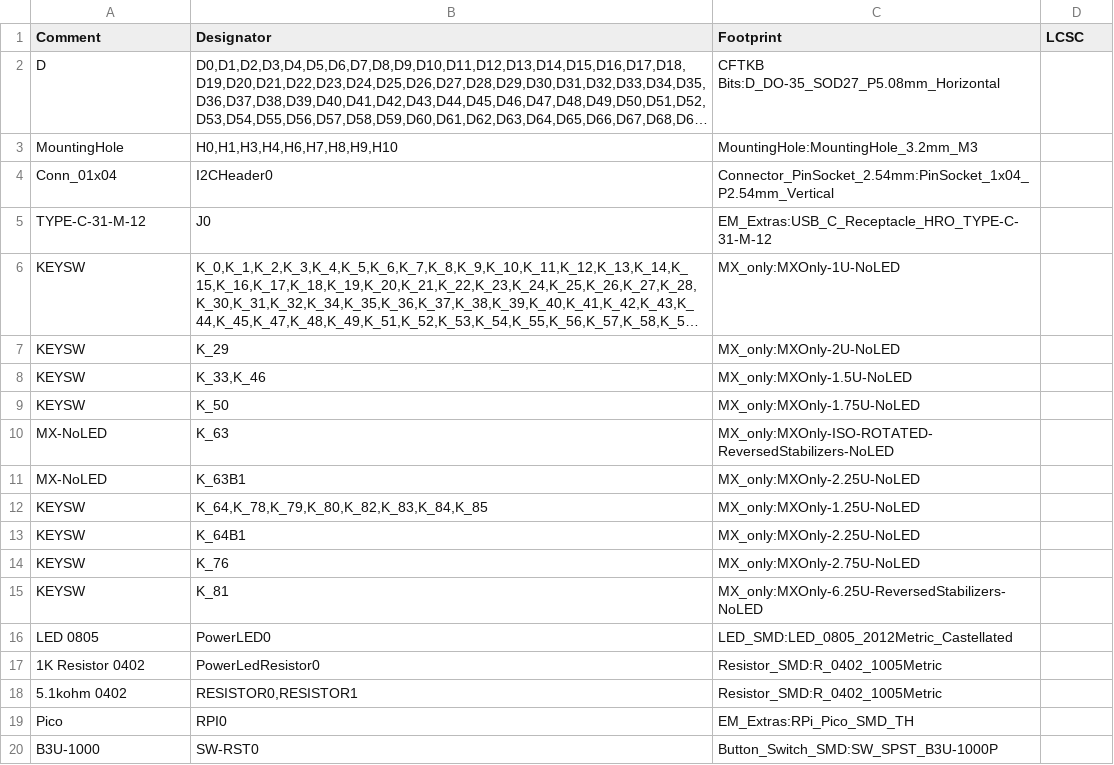
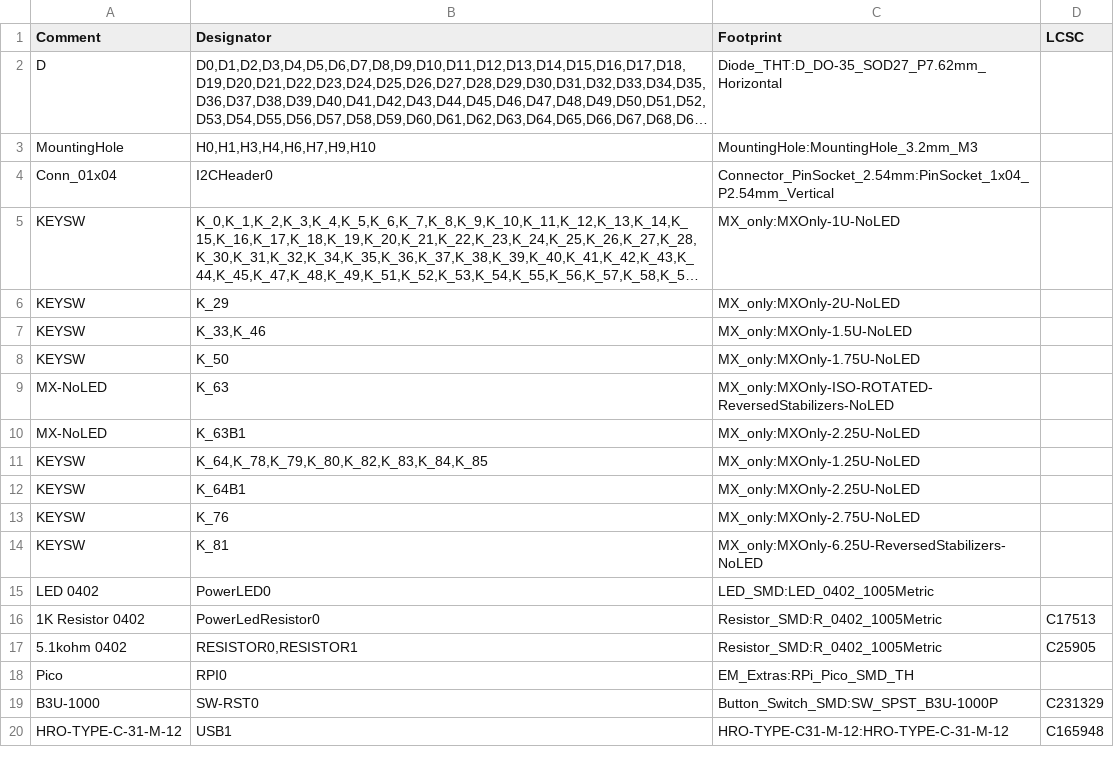
Before and after one commit to Envious-Data/Env-KB, a CSV file: _gerber/_bom.csv, drawn as a sheet; long unchanged cells end in …; removed rows and columns are numbered as before the commit, all else as after; the diff names each change by its address in the sheet, - before the commit and + after, or states it on an @@ line.

Commit message:
adjusted traces, placements and clearances on main PCB and re-generated Gerber, Bom and Position file

```diff
--- a/_gerber/_bom.csv
+++ b/_gerber/_bom.csv
-C2 (Footprint): CFTKB Bits:D_DO-35_SOD27_P5.08mm_Horizontal
+C2 (Footprint): Diode_THT:D_DO-35_SOD27_P7.62mm_Horizontal
-B3 (Designator): H0,H1,H3,H4,H6,H7,H8,H9,H10
+B3 (Designator): H0,H1,H3,H4,H6,H7,H9,H10
-row 5: TYPE-C-31-M-12 | J0 | EM_Extras:USB_C_Receptacle_HRO_TYPE-C-31-M-12
-A15 (Comment): LED 0805
+A15 (Comment): LED 0402
-C15 (Footprint): LED_SMD:LED_0805_2012Metric_Castellated
+C15 (Footprint): LED_SMD:LED_0402_1005Metric
-D16 (LCSC): (empty)
+D16 (LCSC): C17513
-D17 (LCSC): (empty)
+D17 (LCSC): C25905
-D19 (LCSC): (empty)
+D19 (LCSC): C231329
+row 20: HRO-TYPE-C-31-M-12 | USB1 | HRO-TYPE-C31-M-12:HRO-TYPE-C-31-M-12 | C165948
```
Also changed, not shown: _gerber/_posfile.csv, 22 other files.
